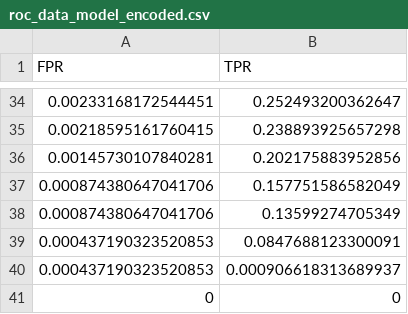
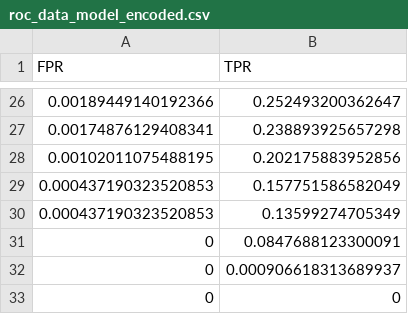
Before and after one commit to SHeywood8/dst-group-project-1, a CSV file: VivekP/roc_data/roc_data_model_encoded.csv, drawn as a sheet; only a part is shown, gaps mark what is left out; the diff covers the shown part only.

```diff
--- a/VivekP/roc_data/roc_data_model_encoded.csv
+++ b/VivekP/roc_data/roc_data_model_encoded.csv
@@ -34,8 +26,8 @@
-0.00233168172544451,0.252493200362647
-0.00218595161760415,0.238893925657298
-0.00145730107840281,0.202175883952856
-0.000874380647041706,0.157751586582049
-0.000874380647041706,0.13599274705349
-0.000437190323520853,0.0847688123300091
-0.000437190323520853,0.000906618313689937
+0.00189449140192366,0.252493200362647
+0.00174876129408341,0.238893925657298
+0.00102011075488195,0.202175883952856
+0.000437190323520853,0.157751586582049
+0.000437190323520853,0.13599274705349
+0,0.0847688123300091
+0,0.000906618313689937
 0,0
```
Also changed, not shown: 22 added rows, 30 removed rows and 1 edited cell elsewhere in this file, VivekP/roc_data/roc_data_model_deleted.csv, VivekP/roc_data/roc_data_model_surrogate.csv, 21 other files.
